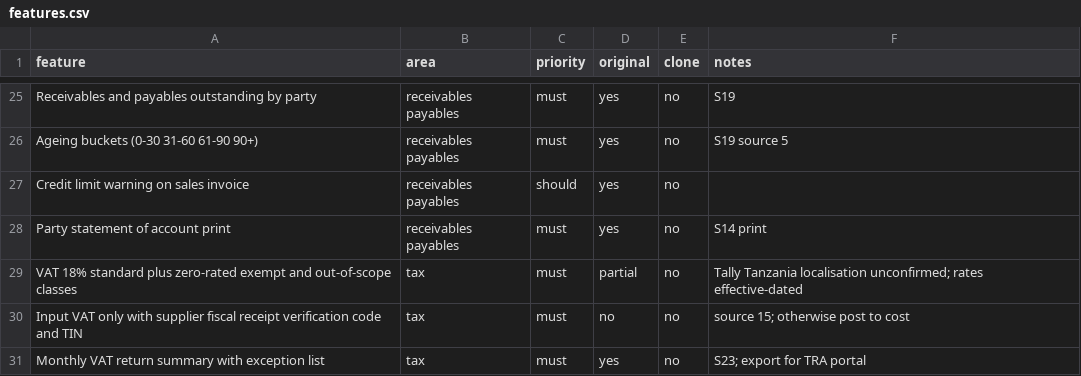
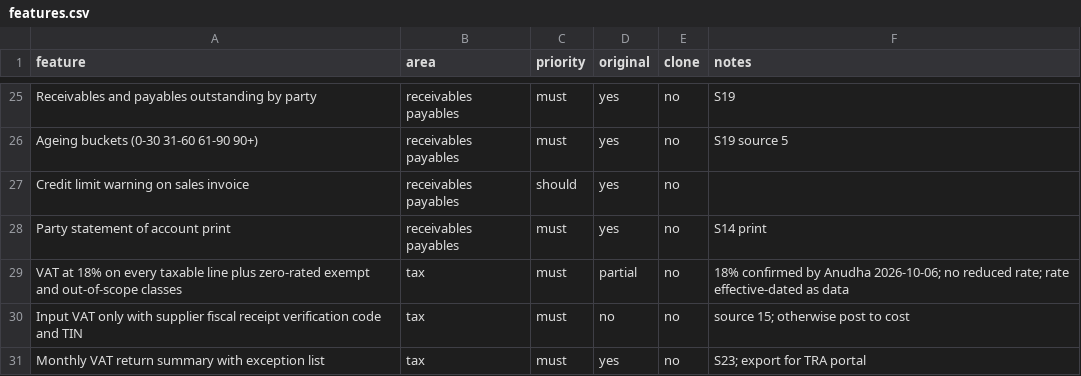
Before and after one commit to hassijatanisha-rgb/anudha-workspace, a CSV file: replica/features.csv, drawn as a sheet; only a part is shown, gaps mark what is left out.

```diff
--- a/replica/features.csv
+++ b/replica/features.csv
@@ -28,3 +28,3 @@ Credit limit warning on sales invoice,receivables payables,should,yes,no,
 Party statement of account print,receivables payables,must,yes,no,S14 print
-VAT 18% standard plus zero-rated exempt and out-of-scope classes,tax,must,partial,no,Tally Tanzania localisation unconfirmed; rates effective-dated
+VAT at 18% on every taxable line plus zero-rated exempt and out-of-scope classes,tax,must,partial,no,18% confirmed by Anudha 2026-10-06; no reduced rate; rate effective-dated as data
 Input VAT only with supplier fiscal receipt verification code and TIN,tax,must,no,no,source 15; otherwise post to cost
```
Also changed, not shown: 1 other file.
